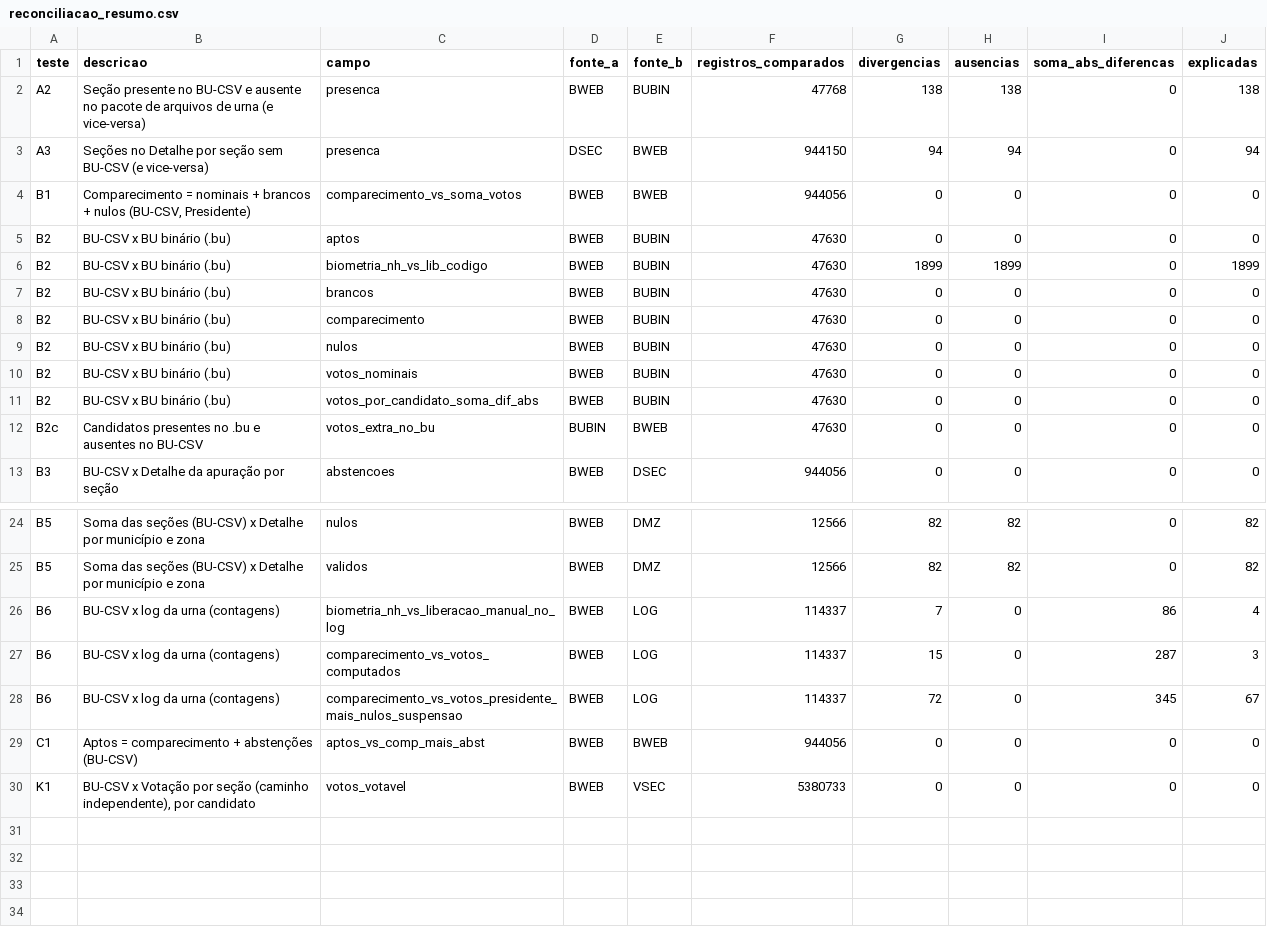
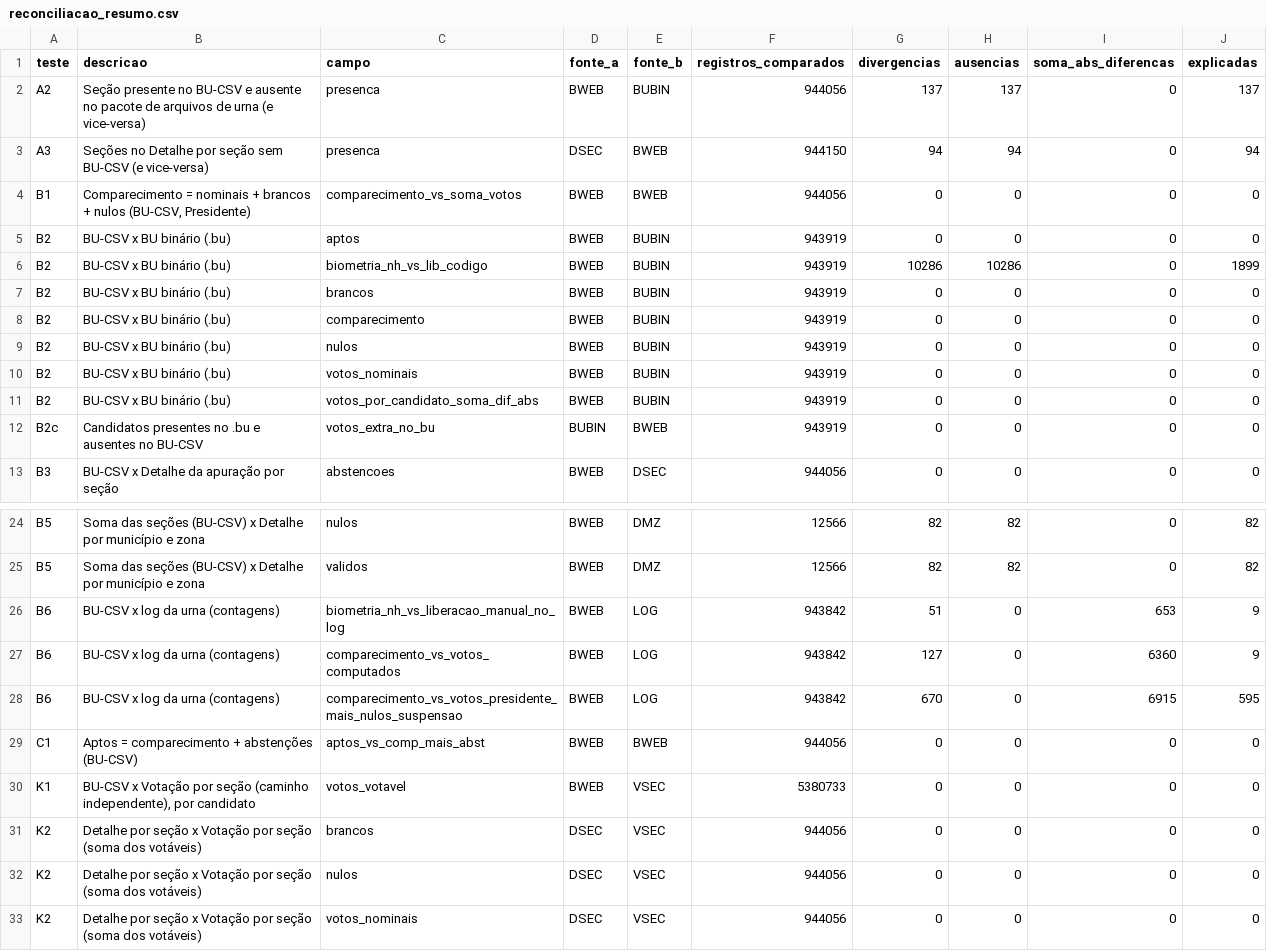
Before and after one commit to BigCorps/ObservatorioEleitoral, a CSV file: resultados/2022/reconciliacao_resumo.csv, drawn as a sheet; only a part is shown, gaps mark what is left out.

```diff
--- a/resultados/2022/reconciliacao_resumo.csv
+++ b/resultados/2022/reconciliacao_resumo.csv
@@ -1,13 +1,13 @@
 teste,descricao,campo,fonte_a,fonte_b,registros_comparados,divergencias,ausencias,soma_abs_diferencas,explicadas
-A2,Seção presente no BU-CSV e ausente no pacote de arquivos de urna (e vice-versa),presenca,BWEB,BUBIN,47768,138,138,0,138
+A2,Seção presente no BU-CSV e ausente no pacote de arquivos de urna (e vice-versa),presenca,BWEB,BUBIN,944056,137,137,0,137
 A3,Seções no Detalhe por seção sem BU-CSV (e vice-versa),presenca,DSEC,BWEB,944150,94,94,0,94
 B1,"Comparecimento = nominais + brancos + nulos (BU-CSV, Presidente)",comparecimento_vs_soma_votos,BWEB,BWEB,944056,0,0,0,0
-B2,BU-CSV x BU binário (.bu),aptos,BWEB,BUBIN,47630,0,0,0,0
-B2,BU-CSV x BU binário (.bu),biometria_nh_vs_lib_codigo,BWEB,BUBIN,47630,1899,1899,0,1899
-B2,BU-CSV x BU binário (.bu),brancos,BWEB,BUBIN,47630,0,0,0,0
-B2,BU-CSV x BU binário (.bu),comparecimento,BWEB,BUBIN,47630,0,0,0,0
-B2,BU-CSV x BU binário (.bu),nulos,BWEB,BUBIN,47630,0,0,0,0
-B2,BU-CSV x BU binário (.bu),votos_nominais,BWEB,BUBIN,47630,0,0,0,0
-B2,BU-CSV x BU binário (.bu),votos_por_candidato_soma_dif_abs,BWEB,BUBIN,47630,0,0,0,0
-B2c,Candidatos presentes no .bu e ausentes no BU-CSV,votos_extra_no_bu,BUBIN,BWEB,47630,0,0,0,0
+B2,BU-CSV x BU binário (.bu),aptos,BWEB,BUBIN,943919,0,0,0,0
+B2,BU-CSV x BU binário (.bu),biometria_nh_vs_lib_codigo,BWEB,BUBIN,943919,10286,10286,0,1899
+B2,BU-CSV x BU binário (.bu),brancos,BWEB,BUBIN,943919,0,0,0,0
+B2,BU-CSV x BU binário (.bu),comparecimento,BWEB,BUBIN,943919,0,0,0,0
+B2,BU-CSV x BU binário (.bu),nulos,BWEB,BUBIN,943919,0,0,0,0
+B2,BU-CSV x BU binário (.bu),votos_nominais,BWEB,BUBIN,943919,0,0,0,0
+B2,BU-CSV x BU binário (.bu),votos_por_candidato_soma_dif_abs,BWEB,BUBIN,943919,0,0,0,0
+B2c,Candidatos presentes no .bu e ausentes no BU-CSV,votos_extra_no_bu,BUBIN,BWEB,943919,0,0,0,0
 B3,BU-CSV x Detalhe da apuração por seção,abstencoes,BWEB,DSEC,944056,0,0,0,0
@@ -25,6 +25,9 @@ B5,Soma das seções (BU-CSV) x Detalhe por município e zona,nulos,BWEB,DMZ,125
 B5,Soma das seções (BU-CSV) x Detalhe por município e zona,validos,BWEB,DMZ,12566,82,82,0,82
-B6,BU-CSV x log da urna (contagens),biometria_nh_vs_liberacao_manual_no_log,BWEB,LOG,114337,7,0,86,4
-B6,BU-CSV x log da urna (contagens),comparecimento_vs_votos_computados,BWEB,LOG,114337,15,0,287,3
-B6,BU-CSV x log da urna (contagens),comparecimento_vs_votos_presidente_mais_nulos_suspensao,BWEB,LOG,114337,72,0,345,67
+B6,BU-CSV x log da urna (contagens),biometria_nh_vs_liberacao_manual_no_log,BWEB,LOG,943842,51,0,653,9
+B6,BU-CSV x log da urna (contagens),comparecimento_vs_votos_computados,BWEB,LOG,943842,127,0,6360,9
+B6,BU-CSV x log da urna (contagens),comparecimento_vs_votos_presidente_mais_nulos_suspensao,BWEB,LOG,943842,670,0,6915,595
 C1,Aptos = comparecimento + abstenções (BU-CSV),aptos_vs_comp_mais_abst,BWEB,BWEB,944056,0,0,0,0
 K1,"BU-CSV x Votação por seção (caminho independente), por candidato",votos_votavel,BWEB,VSEC,5380733,0,0,0,0
+K2,Detalhe por seção x Votação por seção (soma dos votáveis),brancos,DSEC,VSEC,944056,0,0,0,0
+K2,Detalhe por seção x Votação por seção (soma dos votáveis),nulos,DSEC,VSEC,944056,0,0,0,0
+K2,Detalhe por seção x Votação por seção (soma dos votáveis),votos_nominais,DSEC,VSEC,944056,0,0,0,0
```
Also changed, not shown: resultados/2022/distribuicao_intervalos.csv, resultados/2022/temporal_por_uf.csv, 7 other files.
